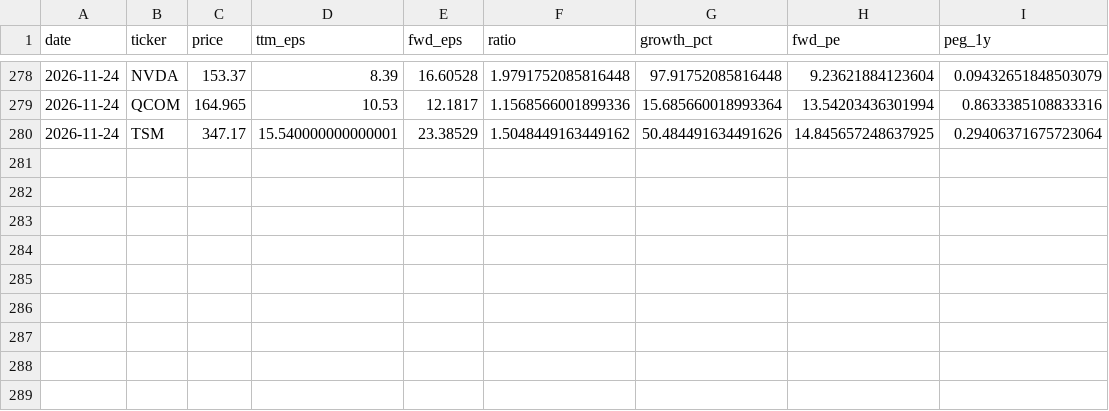
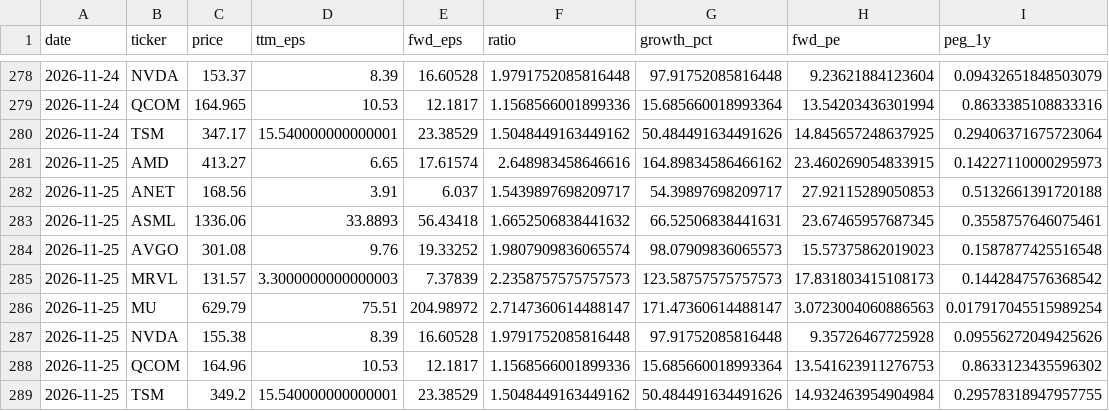
Before and after one commit to LukasGLars/asset_universe, a CSV file: comparison_results/peer_valuation_history.csv, drawn as a sheet; only a part is shown, gaps mark what is left out.

```diff
--- a/comparison_results/peer_valuation_history.csv
+++ b/comparison_results/peer_valuation_history.csv
@@ -280 +280,10 @@ date,ticker,price,ttm_eps,fwd_eps,ratio,growth_pct,fwd_pe,peg_1y
 2026-11-24,TSM,347.17,15.540000000000001,23.38529,1.5048449163449162,50.484491634491626,14.845657248637925,0.29406371675723064
+2026-11-25,AMD,413.27,6.65,17.61574,2.648983458646616,164.89834586466162,23.460269054833915,0.14227110000295973
+2026-11-25,ANET,168.56,3.91,6.037,1.5439897698209717,54.39897698209717,27.92115289050853,0.5132661391720188
+2026-11-25,ASML,1336.06,33.8893,56.43418,1.6652506838441632,66.52506838441631,23.67465957687345,0.3558757646075461
+2026-11-25,AVGO,301.08,9.76,19.33252,1.9807909836065574,98.07909836065573,15.57375862019023,0.1587877425516548
+2026-11-25,MRVL,131.57,3.3000000000000003,7.37839,2.2358757575757573,123.58757575757573,17.831803415108173,0.1442847576368542
+2026-11-25,MU,629.79,75.51,204.98972,2.7147360614488147,171.47360614488147,3.0723004060886563,0.017917045515989254
+2026-11-25,NVDA,155.38,8.39,16.60528,1.9791752085816448,97.91752085816448,9.35726467725928,0.09556272049425626
+2026-11-25,QCOM,164.96,10.53,12.1817,1.1568566001899336,15.685660018993364,13.541623911276753,0.8633123435596302
+2026-11-25,TSM,349.2,15.540000000000001,23.38529,1.5048449163449162,50.484491634491626,14.932463954904984,0.29578318947957755
```
Also changed, not shown: universe_screen_results.csv, 1 other file.
